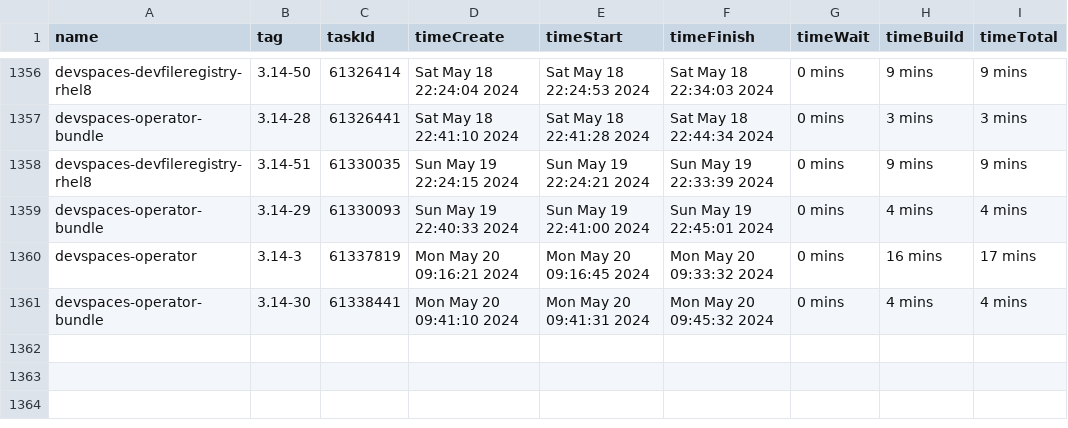
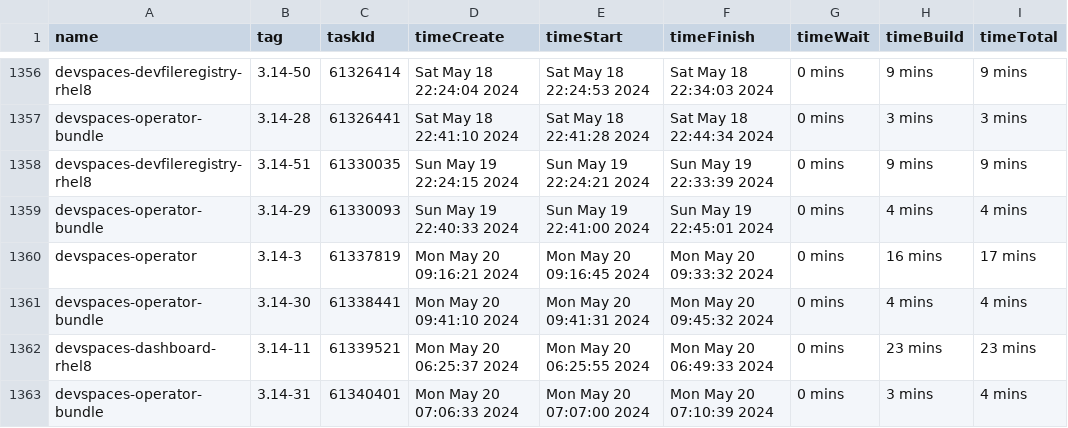
Before and after one commit to redhat-developer/devspaces, a CSV file: dependencies/LATEST_BUILD_TIMES.csv, drawn as a sheet; only a part is shown, gaps mark what is left out; the diff names each change by its address in the sheet, - before the commit and + after, or states it on an @@ line.

Commit message:
chore: Update dependencies/LATEST_IMAGES, COMMITS, DIGESTS, INDEXES, BUILD_TIMES
Signed-off-by: devstudio-release <nickboldt+devstudio-release@gmail.com>

```diff
--- a/dependencies/LATEST_BUILD_TIMES.csv
+++ b/dependencies/LATEST_BUILD_TIMES.csv
+row 1362: devspaces-dashboard-rhel8 | 3.14-11 | 61339521 | Mon May 20 06:25:37 2024 | Mon May 20 06:25:55 2024 | Mon May 20 06:49:33 2024 | 0 mins | 23 mins | 23 mins
+row 1363: devspaces-operator-bundle | 3.14-31 | 61340401 | Mon May 20 07:06:33 2024 | Mon May 20 07:07:00 2024 | Mon May 20 07:10:39 2024 | 0 mins | 3 mins | 4 mins
```
Also changed, not shown: 6 other files.
